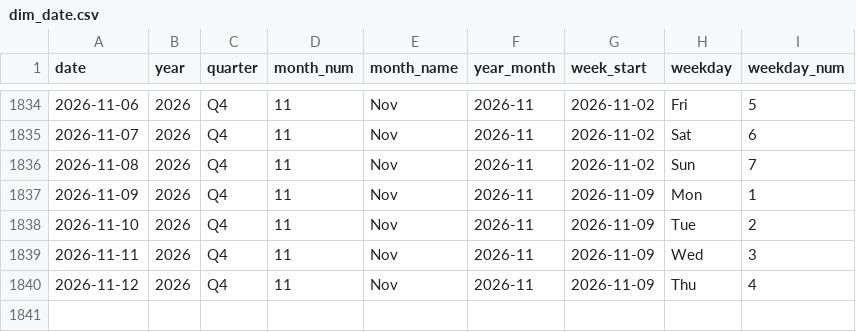
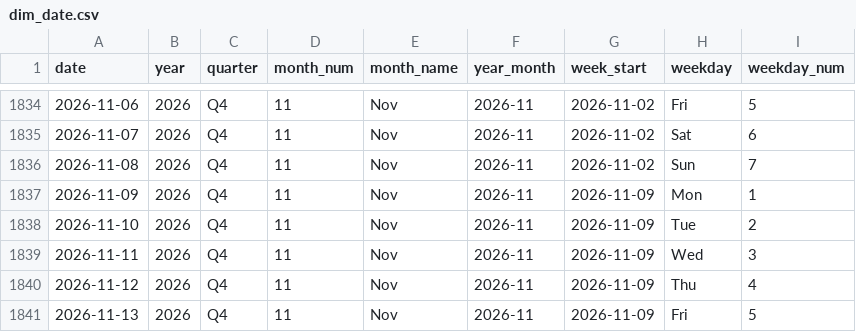
Before and after one commit to kammala-kalyan/YouTube-Trends-Intelligence, a CSV file: data/model/dim_date.csv, drawn as a sheet; only a part is shown, gaps mark what is left out.

```diff
--- a/data/model/dim_date.csv
+++ b/data/model/dim_date.csv
@@ -1840 +1840,2 @@
 2026-11-12,2026,Q4,11,Nov,2026-11,2026-11-09,Thu,4
+2026-11-13,2026,Q4,11,Nov,2026-11,2026-11-09,Fri,5
```
Also changed, not shown: data/model/dim_language.csv, data/model/fact_keyword_opportunity.csv, 14 other files.
